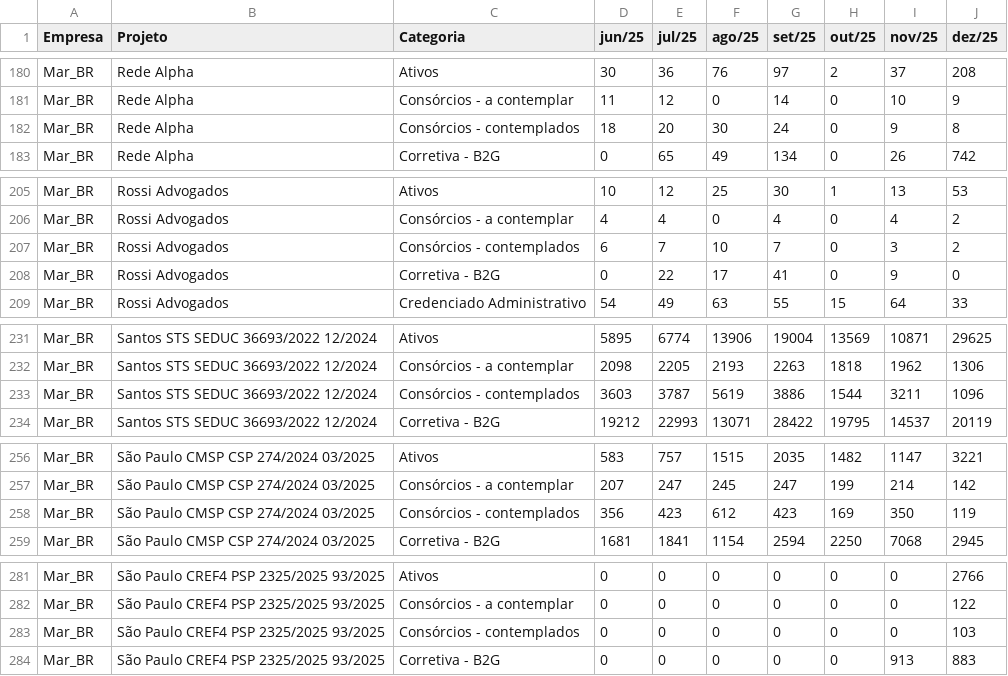
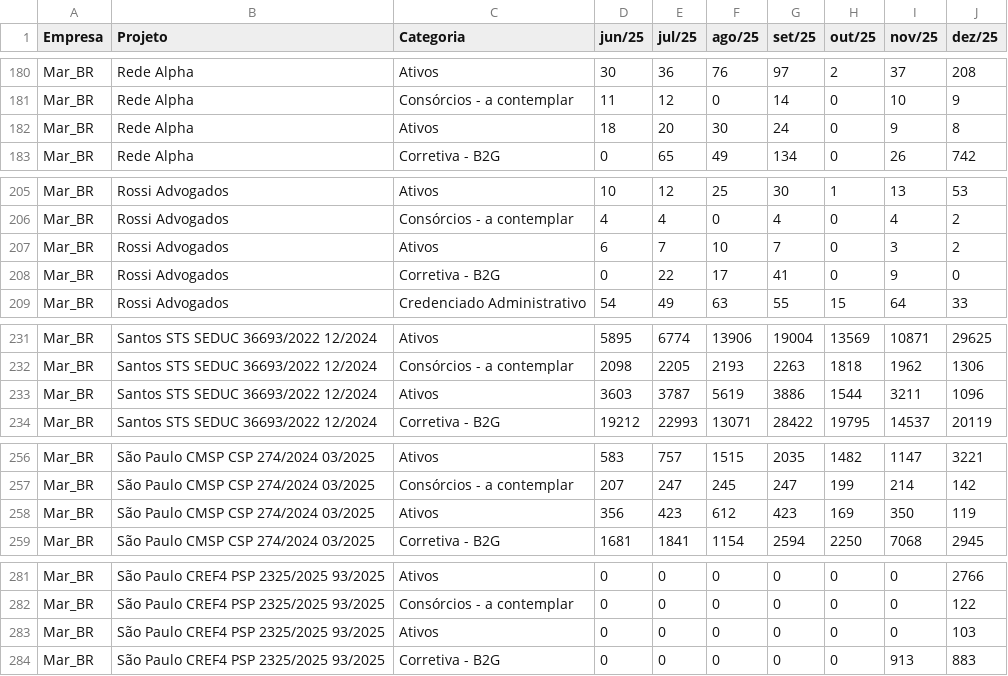
Before and after one commit to mdepaula1972/DRE, a CSV file: dados_tratado_jun25_em_diante.csv, drawn as a sheet; only a part is shown, gaps mark what is left out; the diff covers the shown part only.

```diff
--- a/dados_tratado_jun25_em_diante.csv
+++ b/dados_tratado_jun25_em_diante.csv
@@ -181,3 +181,3 @@ Mar_BR;Rede Alpha;Ativos;30;36;76;97;2;37;208
 Mar_BR;Rede Alpha;Consórcios - a contemplar;11;12;0;14;0;10;9
-Mar_BR;Rede Alpha;Consórcios - contemplados;18;20;30;24;0;9;8
+Mar_BR;Rede Alpha;Ativos;18;20;30;24;0;9;8
 Mar_BR;Rede Alpha;Corretiva - B2G;0;65;49;134;0;26;742
@@ -206,3 +206,3 @@ Mar_BR;Rossi Advogados;Ativos;10;12;25;30;1;13;53
 Mar_BR;Rossi Advogados;Consórcios - a contemplar;4;4;0;4;0;4;2
-Mar_BR;Rossi Advogados;Consórcios - contemplados;6;7;10;7;0;3;2
+Mar_BR;Rossi Advogados;Ativos;6;7;10;7;0;3;2
 Mar_BR;Rossi Advogados;Corretiva - B2G;0;22;17;41;0;9;0
@@ -232,3 +232,3 @@ Mar_BR;Santos STS SEDUC 36693/2022 12/2024;Ativos;5895;6774;13906;19004;13569;10
 Mar_BR;Santos STS SEDUC 36693/2022 12/2024;Consórcios - a contemplar;2098;2205;2193;2263;1818;1962;1306
-Mar_BR;Santos STS SEDUC 36693/2022 12/2024;Consórcios - contemplados;3603;3787;5619;3886;1544;3211;1096
+Mar_BR;Santos STS SEDUC 36693/2022 12/2024;Ativos;3603;3787;5619;3886;1544;3211;1096
 Mar_BR;Santos STS SEDUC 36693/2022 12/2024;Corretiva - B2G;19212;22993;13071;28422;19795;14537;20119
@@ -257,3 +257,3 @@ Mar_BR;São Paulo CMSP CSP 274/2024 03/2025;Ativos;583;757;1515;2035;1482;1147;3
 Mar_BR;São Paulo CMSP CSP 274/2024 03/2025;Consórcios - a contemplar;207;247;245;247;199;214;142
-Mar_BR;São Paulo CMSP CSP 274/2024 03/2025;Consórcios - contemplados;356;423;612;423;169;350;119
+Mar_BR;São Paulo CMSP CSP 274/2024 03/2025;Ativos;356;423;612;423;169;350;119
 Mar_BR;São Paulo CMSP CSP 274/2024 03/2025;Corretiva - B2G;1681;1841;1154;2594;2250;7068;2945
@@ -282,3 +282,3 @@ Mar_BR;São Paulo CREF4 PSP 2325/2025 93/2025;Ativos;0;0;0;0;0;0;2766
 Mar_BR;São Paulo CREF4 PSP 2325/2025 93/2025;Consórcios - a contemplar;0;0;0;0;0;0;122
-Mar_BR;São Paulo CREF4 PSP 2325/2025 93/2025;Consórcios - contemplados;0;0;0;0;0;0;103
+Mar_BR;São Paulo CREF4 PSP 2325/2025 93/2025;Ativos;0;0;0;0;0;0;103
 Mar_BR;São Paulo CREF4 PSP 2325/2025 93/2025;Corretiva - B2G;0;0;0;0;0;913;883
```
Also changed, not shown: 6 edited cells elsewhere in this file, 3 other files.
